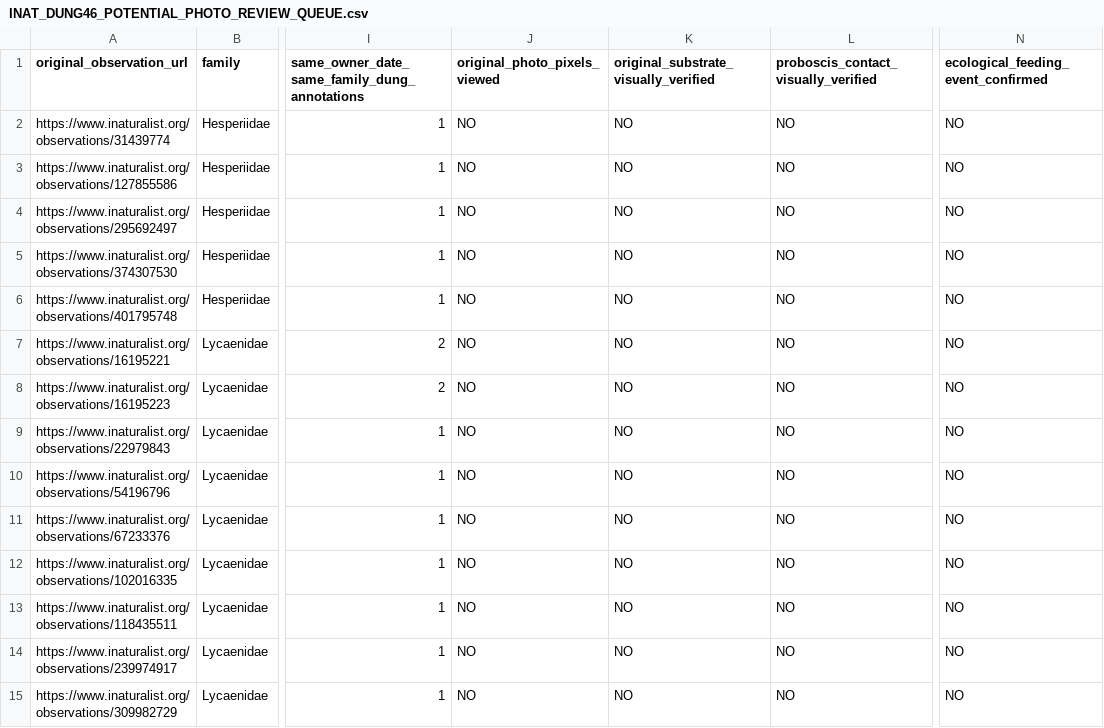
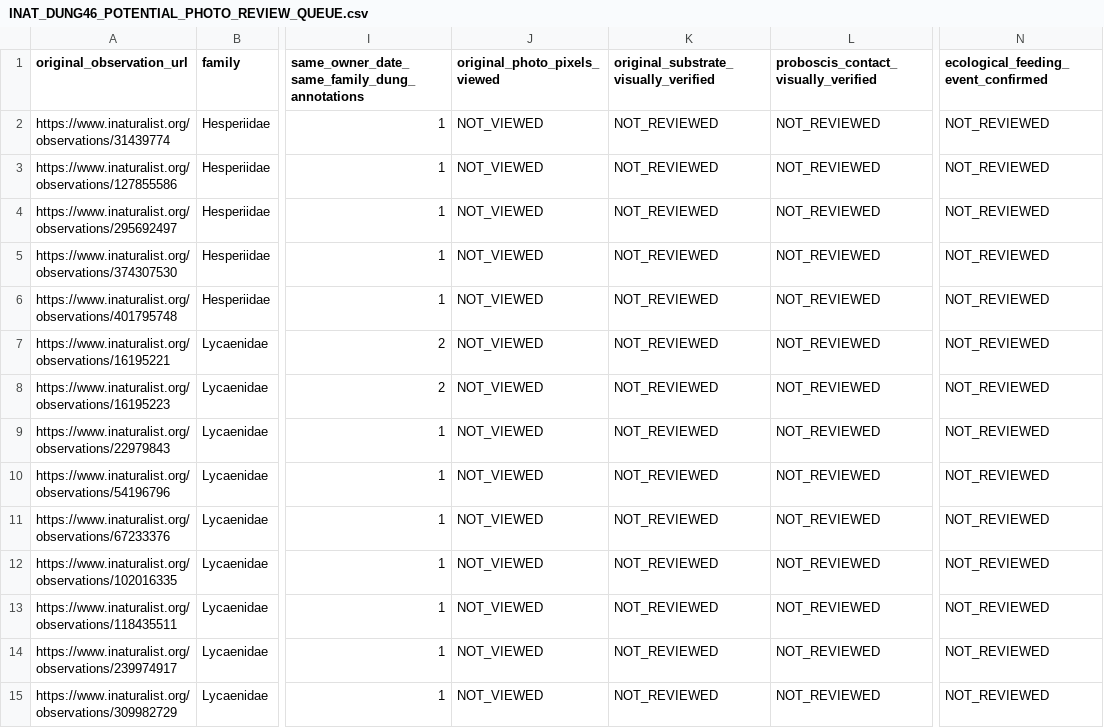
Before and after one commit to zuizui0223/gesui, a CSV file: results/20261115_adult_resource_behavior/INAT_DUNG46_POTENTIAL_PHOTO_REVIEW_QUEUE.csv, drawn as a sheet; only a part is shown, gaps mark what is left out; the diff covers the shown part only; the diff names each change by its address in the sheet, - before the commit and + after, or states it on an @@ line.

```diff
--- a/results/20261115_adult_resource_behavior/INAT_DUNG46_POTENTIAL_PHOTO_REVIEW_QUEUE.csv
+++ b/results/20261115_adult_resource_behavior/INAT_DUNG46_POTENTIAL_PHOTO_REVIEW_QUEUE.csv
-J2:J15 (original_photo_pixels_viewed): NO
+J2:J15 (original_photo_pixels_viewed): NOT_VIEWED
-K2:K15: NO
+K2:K15: NOT_REVIEWED
-L2:L15: NO
+L2:L15: NOT_REVIEWED
-N2:N15: NO
+N2:N15: NOT_REVIEWED
```
Also changed, not shown: 128 edited cells elsewhere in this file.
